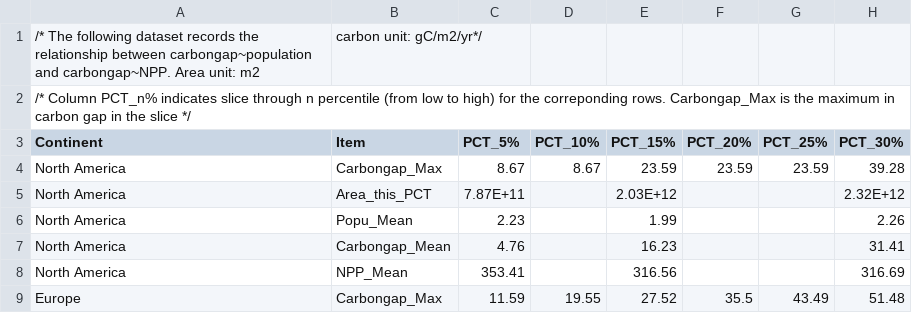
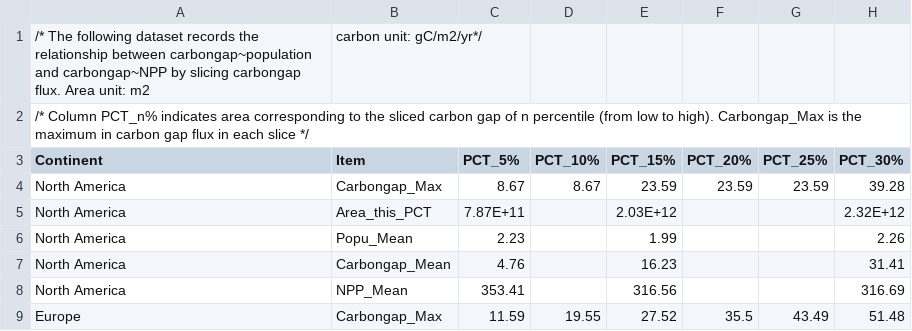
Before and after one commit to zysha123/carbongap, a CSV file: carbongap_npp_population_relationship.csv, drawn as a sheet; only a part is shown; the diff names each change by its address in the sheet, - before the commit and + after, or states it on an @@ line.

Commit message:
Update carbongap_npp_population_relationship.csv

```diff
--- a/carbongap_npp_population_relationship.csv
+++ b/carbongap_npp_population_relationship.csv
-A1 (Continent): …carbongap~population and carbongap~NPP. Area unit:…
+A1 (Continent): …carbongap~population and carbongap~NPP by slicing carbongap flux. Area unit:…
-A2 (Continent): …PCT_n% indicates slice through n percentile (from low to high) for the correponding rows. Carbongap_Max is the maximum in carbon gap in the slice */
+A2 (Continent): …PCT_n% indicates area corresponding to the sliced carbon gap of n percentile (from low to high). Carbongap_Max is the maximum in carbon gap flux in each slice */
```
